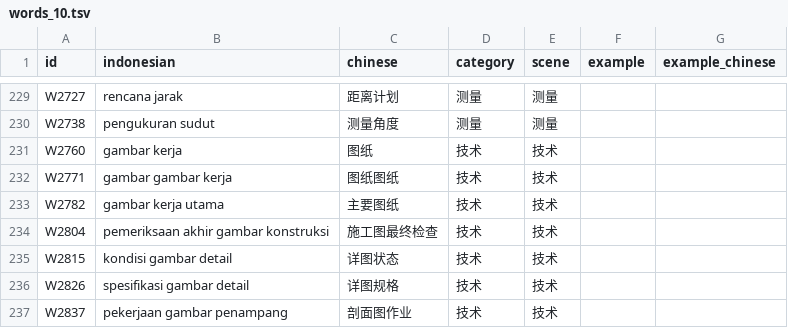
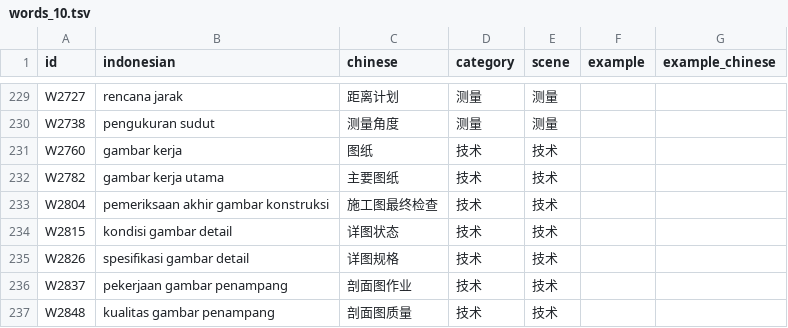
Before and after one commit to mahanshengzhi-ai/IndonesianEngineerApp, a TSV file: app/src/main/assets/words_10.tsv, drawn as a sheet; only a part is shown, gaps mark what is left out; the shorter side is filled out with more unchanged rows; the diff names each change by its address in the sheet, - before the commit and + after, or states it on an @@ line.

Commit message:
content: fix vocabulary audit issue in words_10.tsv

```diff
--- a/app/src/main/assets/words_10.tsv
+++ b/app/src/main/assets/words_10.tsv
-row 232: W2771 | gambar gambar kerja | 图纸图纸 | 技术 | 技术
```
